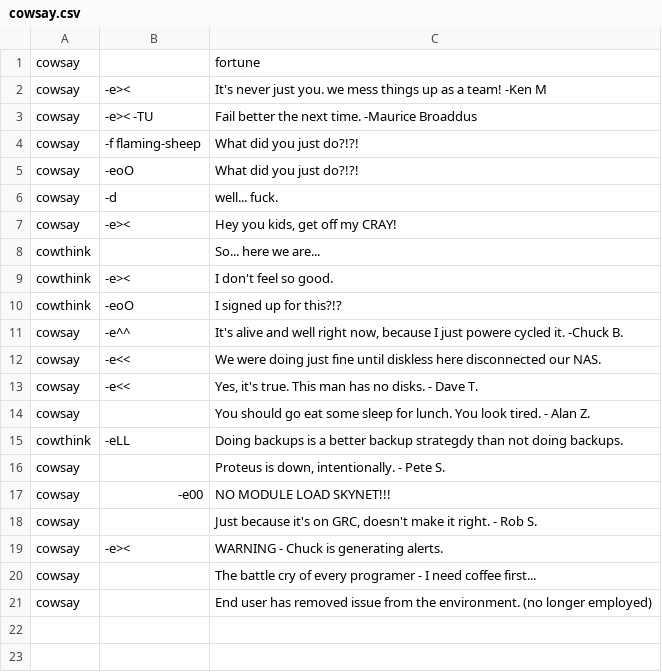
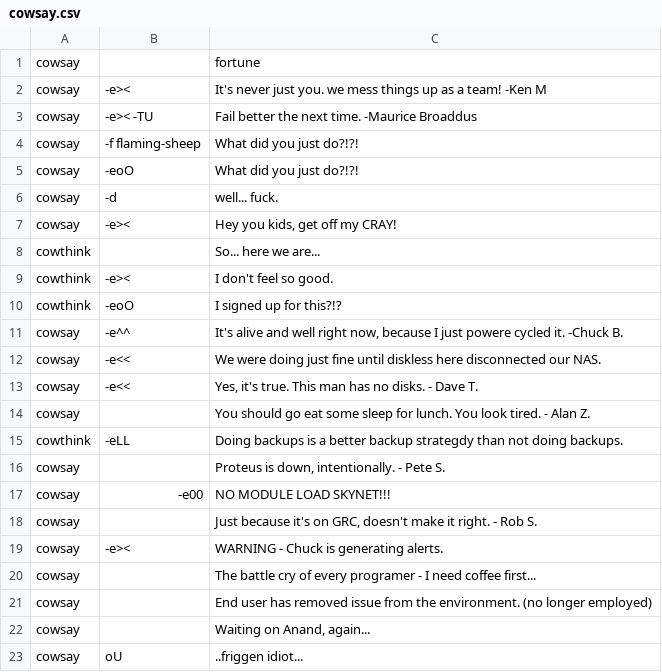
Before and after one commit to unl33t/Home-Scripts, a CSV file: random-scripts/cowsay/cowsay.csv, drawn as a sheet; the diff names each change by its address in the sheet, - before the commit and + after, or states it on an @@ line.

Commit message:
modified:   cowsay.csv

```diff
--- a/random-scripts/cowsay/cowsay.csv
+++ b/random-scripts/cowsay/cowsay.csv
+row 22: cowsay |  | Waiting on Anand, again...
+row 23: cowsay | oU | ..friggen idiot...
```
